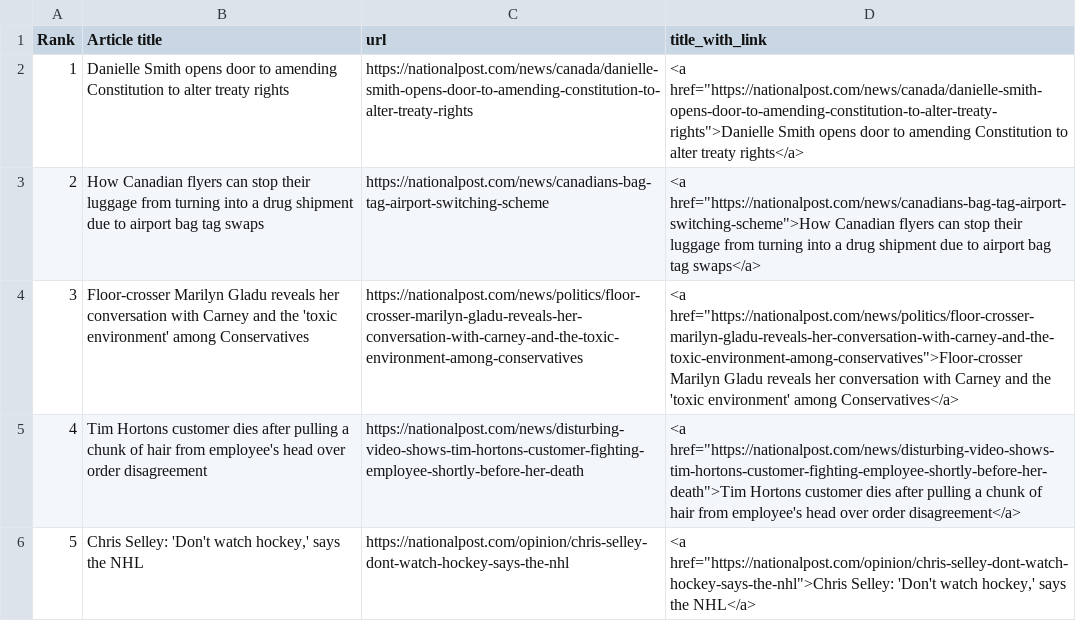
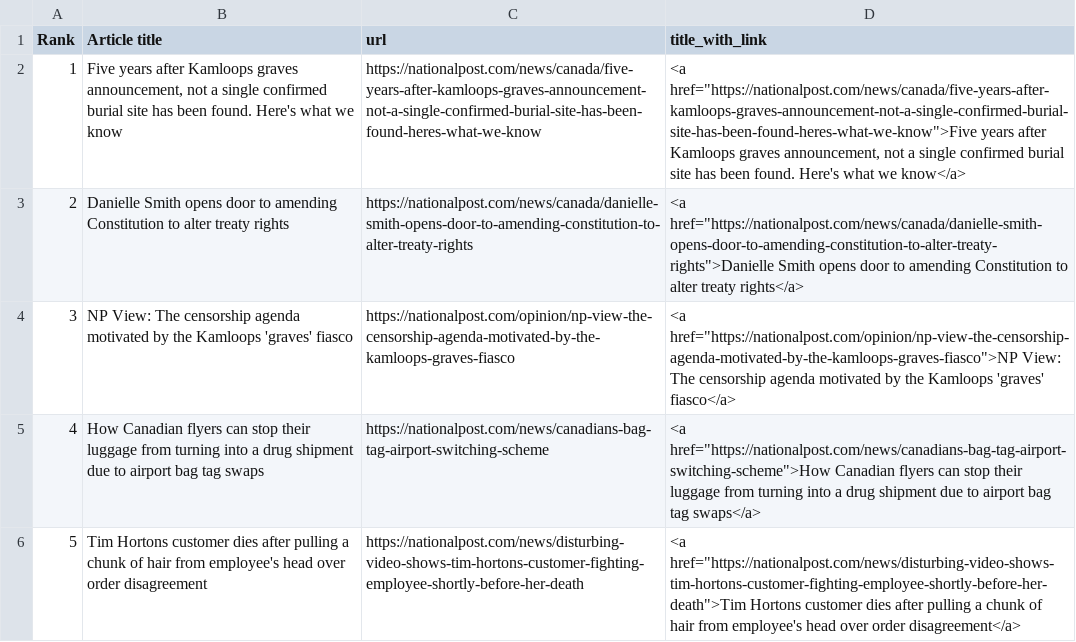
Before and after one commit to caoramckenna/canada-news-trending-stories, a CSV file: NationalPostScrape.csv, drawn as a sheet; removed rows and columns are numbered as before the commit, all else as after; the diff names each change by its address in the sheet, - before the commit and + after, or states it on an @@ line.

```diff
--- a/NationalPostScrape.csv
+++ b/NationalPostScrape.csv
+row 2: 1 | Five years after Kamloops graves announcement, not a single confirmed burial site has been found. Here's what we know | https://nationalpost.com/news/canada/five-years-after-kamloops-graves-announcement-not-a-single-confirmed-burial-site-has-been-found-heres-what-we-know | <a href="https://nationalpost.com/news/canada/five-years-after-kamloops-graves-announcement-not-a-single-confirmed-burial-site-has-been-found-heres-what-we-know">Five years after Kamloops graves announcement, not a single confirmed burial site has been found. Here's what we know</a>
@@ column A (Rank) renumbered between rows 3 and 6 @@
+row 4: 3 | NP View: The censorship agenda motivated by the Kamloops 'graves' fiasco | https://nationalpost.com/opinion/np-view-the-censorship-agenda-motivated-by-the-kamloops-graves-fiasco | <a href="https://nationalpost.com/opinion/np-view-the-censorship-agenda-motivated-by-the-kamloops-graves-fiasco">NP View: The censorship agenda motivated by the Kamloops 'graves' fiasco</a>
-row 4: 3 | Floor-crosser Marilyn Gladu reveals her conversation with Carney and the 'toxic environment' among Conservatives | https://nationalpost.com/news/politics/floor-crosser-marilyn-gladu-reveals-her-conversation-with-carney-and-the-toxic-environment-among-conservatives | <a href="https://nationalpost.com/news/politics/floor-crosser-marilyn-gladu-reveals-her-conversation-with-carney-and-the-toxic-environment-among-conservatives">Floor-crosser Marilyn Gladu reveals her conversation with Carney and the 'toxic environment' among Conservatives</a>
-row 6: 5 | Chris Selley: 'Don't watch hockey,' says the NHL | https://nationalpost.com/opinion/chris-selley-dont-watch-hockey-says-the-nhl | <a href="https://nationalpost.com/opinion/chris-selley-dont-watch-hockey-says-the-nhl">Chris Selley: 'Don't watch hockey,' says the NHL</a>
```
Also changed, not shown: GlobeAndMailScrape.csv, 4 other files.
